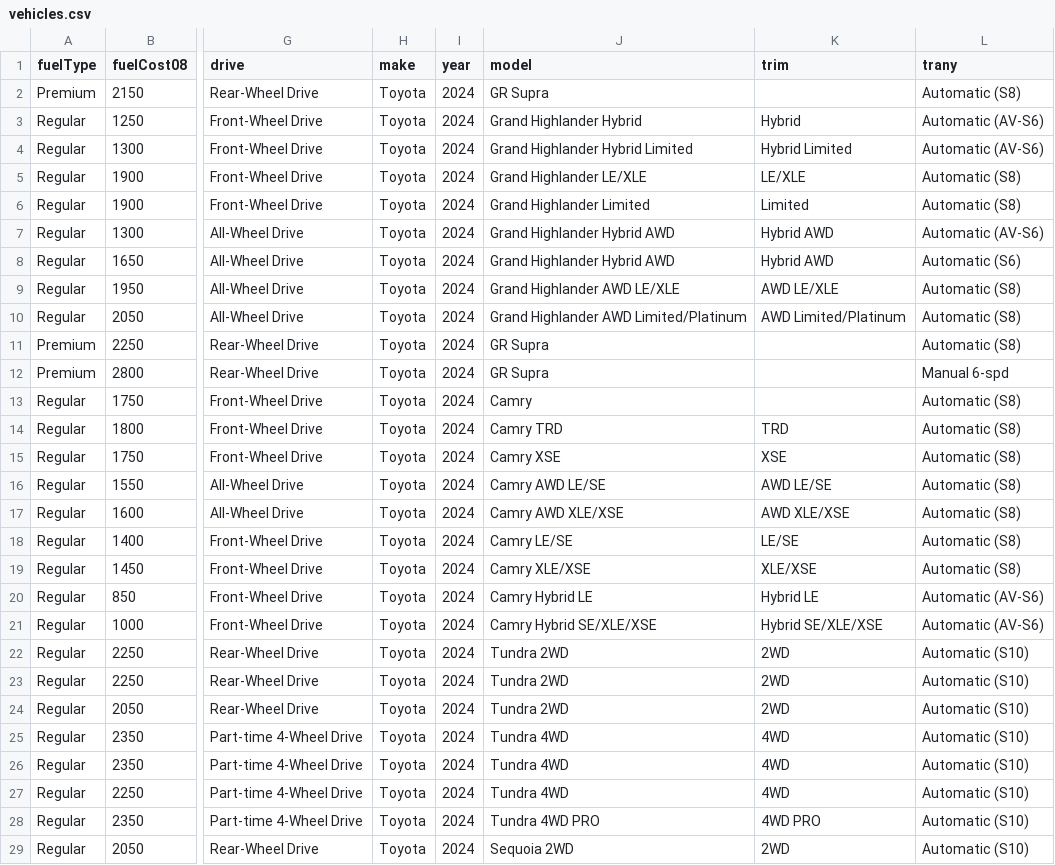
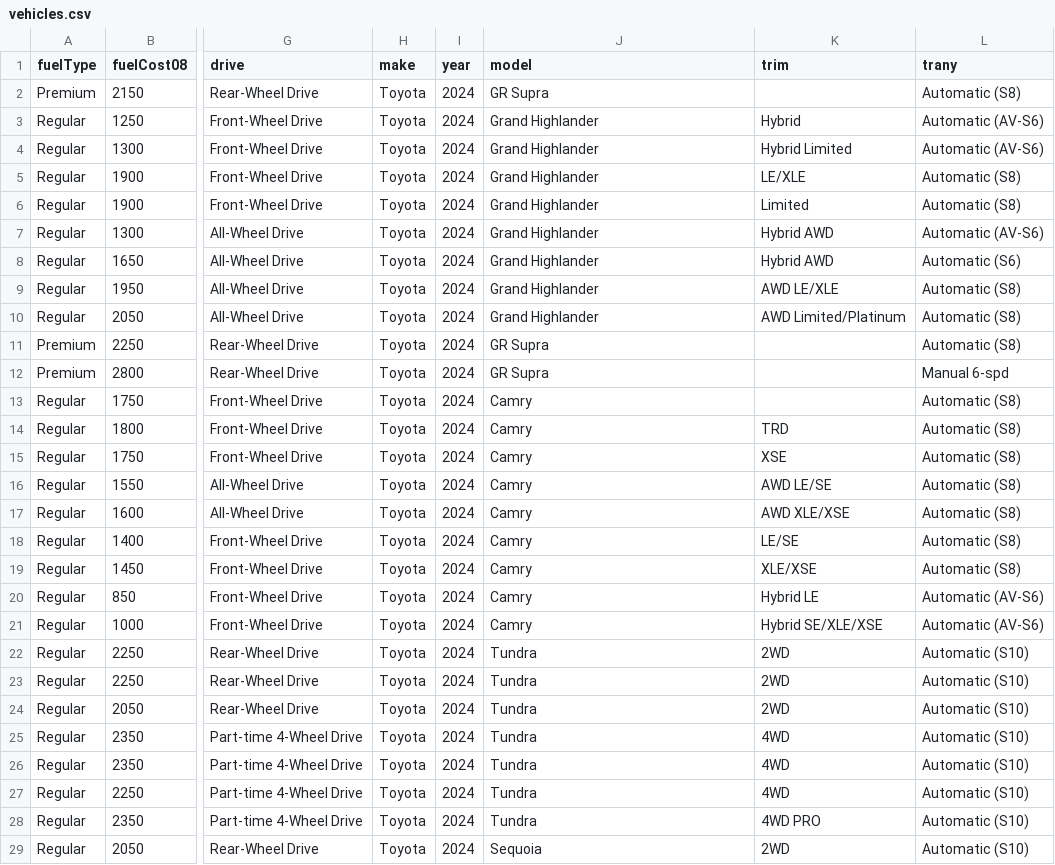
Before and after one commit to SiruX21/TAMUHACK-2025, a CSV file: backend/vehicles.csv, drawn as a sheet; only a part is shown, gaps mark what is left out; the diff covers the shown part only; the diff names each change by its address in the sheet, - before the commit and + after, or states it on an @@ line.

```diff
--- a/backend/vehicles.csv
+++ b/backend/vehicles.csv
-J3 (model): Grand Highlander Hybrid
+J3 (model): Grand Highlander
-J4 (model): Grand Highlander Hybrid Limited
+J4 (model): Grand Highlander
-J5 (model): Grand Highlander LE/XLE
+J5 (model): Grand Highlander
-J6 (model): Grand Highlander Limited
+J6 (model): Grand Highlander
-J7:J8 (model): Grand Highlander Hybrid AWD
+J7:J8 (model): Grand Highlander
-J9 (model): Grand Highlander AWD LE/XLE
+J9 (model): Grand Highlander
-J10 (model): Grand Highlander AWD Limited/Platinum
+J10 (model): Grand Highlander
-J14 (model): Camry TRD
+J14 (model): Camry
-J15 (model): Camry XSE
+J15 (model): Camry
-J16 (model): Camry AWD LE/SE
+J16 (model): Camry
-J17 (model): Camry AWD XLE/XSE
+J17 (model): Camry
-J18 (model): Camry LE/SE
+J18 (model): Camry
-J19 (model): Camry XLE/XSE
+J19 (model): Camry
-J20 (model): Camry Hybrid LE
+J20 (model): Camry
-J21 (model): Camry Hybrid SE/XLE/XSE
+J21 (model): Camry
-J22:J24 (model): Tundra 2WD
+J22:J24 (model): Tundra
-J25:J27 (model): Tundra 4WD
+J25:J27 (model): Tundra
-J28 (model): Tundra 4WD PRO
+J28 (model): Tundra
-J29 (model): Sequoia 2WD
+J29 (model): Sequoia
```
Also changed, not shown: 79 edited cells elsewhere in this file, 5 other files.
